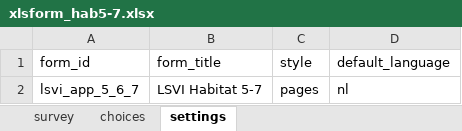
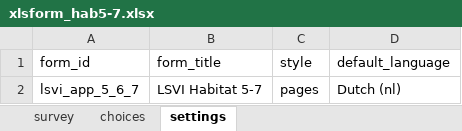
Before and after one commit to inbo/gis-lsvi-app, an Excel workbook: output/xlsform_hab5-7.xlsx, sheet settings, drawn as a sheet; values as stored, in another font and other column widths than the file's, no borders; the diff names each change by its address in the sheet, - before the commit and + after, or states it on an @@ line.

```diff
--- a/output/xlsform_hab5-7.xlsx (sheet settings)
+++ b/output/xlsform_hab5-7.xlsx (sheet settings)
-D2 (default_language): nl
+D2 (default_language): Dutch (nl)
```
Also changed, not shown: sheet survey, output/xlsform_hab1-4.xlsx, output/xlsform_hab9.xlsx, 9 other files.
